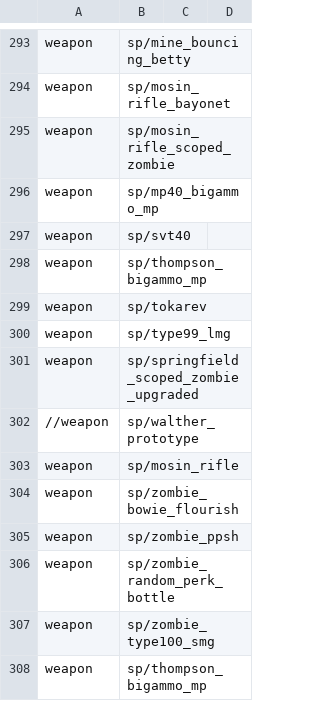
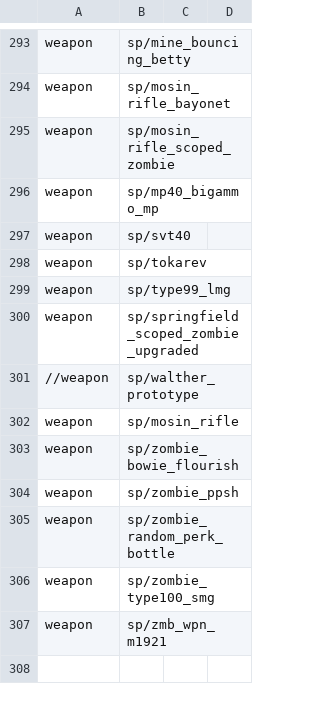
Before and after one commit to Keyware-Digital/NDU-Reloaded, a CSV file: mod.csv, drawn as a sheet; only a part is shown, gaps mark what is left out.

Commit message:
Added M1921 Thompson

```diff
--- a/mod.csv
+++ b/mod.csv
@@ -297,3 +297,2 @@ weapon,sp/mp40_bigammo_mp
 weapon,sp/svt40
-weapon,sp/thompson_bigammo_mp
 weapon,sp/tokarev
@@ -307,2 +306,2 @@ weapon,sp/zombie_random_perk_bottle
 weapon,sp/zombie_type100_smg
-weapon,sp/thompson_bigammo_mp
+weapon,sp/zmb_wpn_m1921
```
Also changed, not shown: 44 other files.
